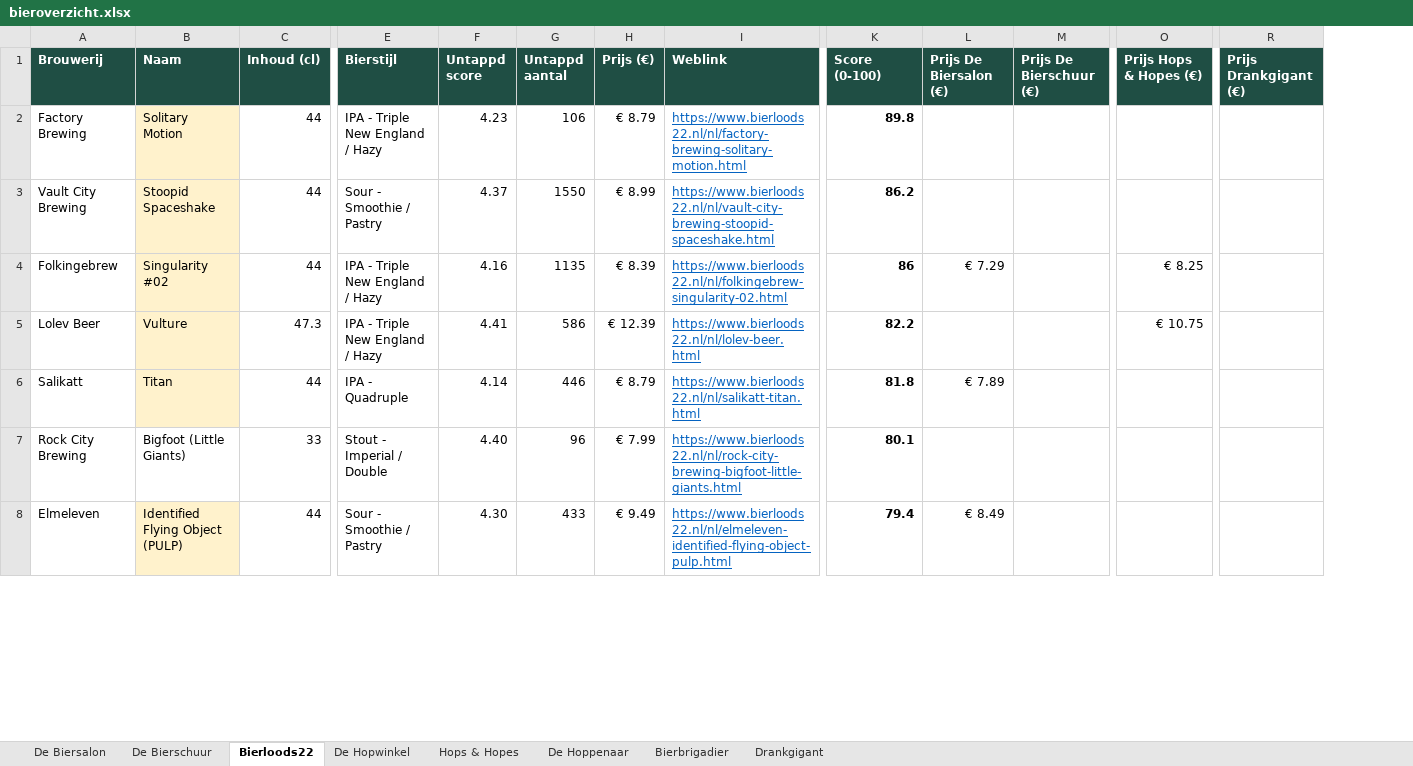
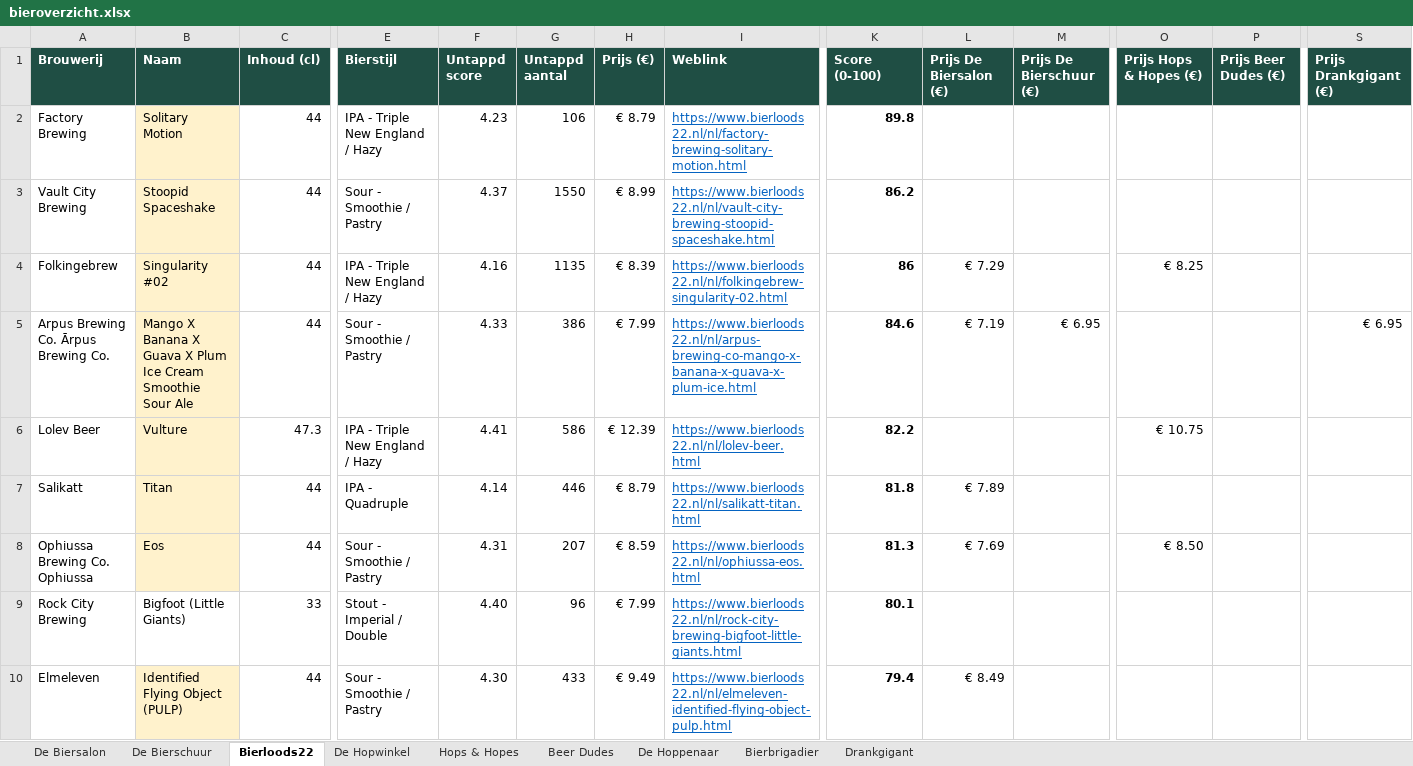
Before and after one commit to RdG-Bier/DeBierScraper, an Excel workbook: docs/bieroverzicht.xlsx, sheet Bierloods22, drawn as a sheet; only a part is shown, gaps mark what is left out; values as stored, in another font and other column widths than the file's, no borders; conditional formats not drawn; addresses are those after the commit; rows hold the shown columns only; the diff covers the shown part only; the diff names each change by its address in the sheet, - before the commit and + after, or states it on an @@ line.

```diff
--- a/docs/bieroverzicht.xlsx (sheet Bierloods22)
+++ b/docs/bieroverzicht.xlsx (sheet Bierloods22)
+sheet tab: Beer Dudes
+column P (Prijs Beer Dudes (€)), empty
+row 5: Arpus Brewing Co. Ārpus Brewing Co. | Mango X Banana X Guava X Plum Ice Cream Smoothie Sour Ale | 44 | Sour - Smoothie / Pastry | 4.33 | 386 | € 7.99 | https://www.bierloods22.nl/nl/arpus-brewing-co-mango-x-banana-x-guava-x-plum-ice.html | 84.6 | € 7.19 | € 6.95 |  |  | € 6.95
+row 8: Ophiussa Brewing Co. Ophiussa | Eos | 44 | Sour - Smoothie / Pastry | 4.31 | 207 | € 8.59 | https://www.bierloods22.nl/nl/ophiussa-eos.html | 81.3 | € 7.69 |  | € 8.50
```
Also changed, not shown: 20 added rows, 22 removed rows and 27 edited cells elsewhere in this sheet, sheet De Biersalon, sheet Hops & Hopes, sheet De Hopwinkel, sheet De Bierschuur, sheet De Hoppenaar, sheet Bierbrigadier, 1 more sheet, 27 other files.
